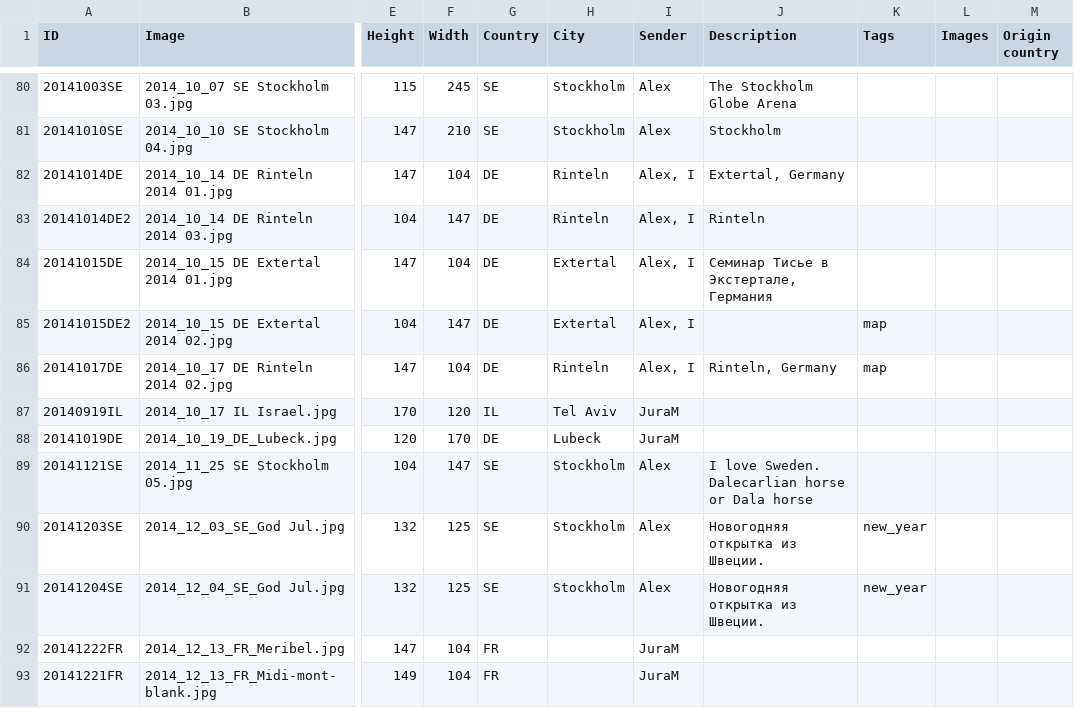
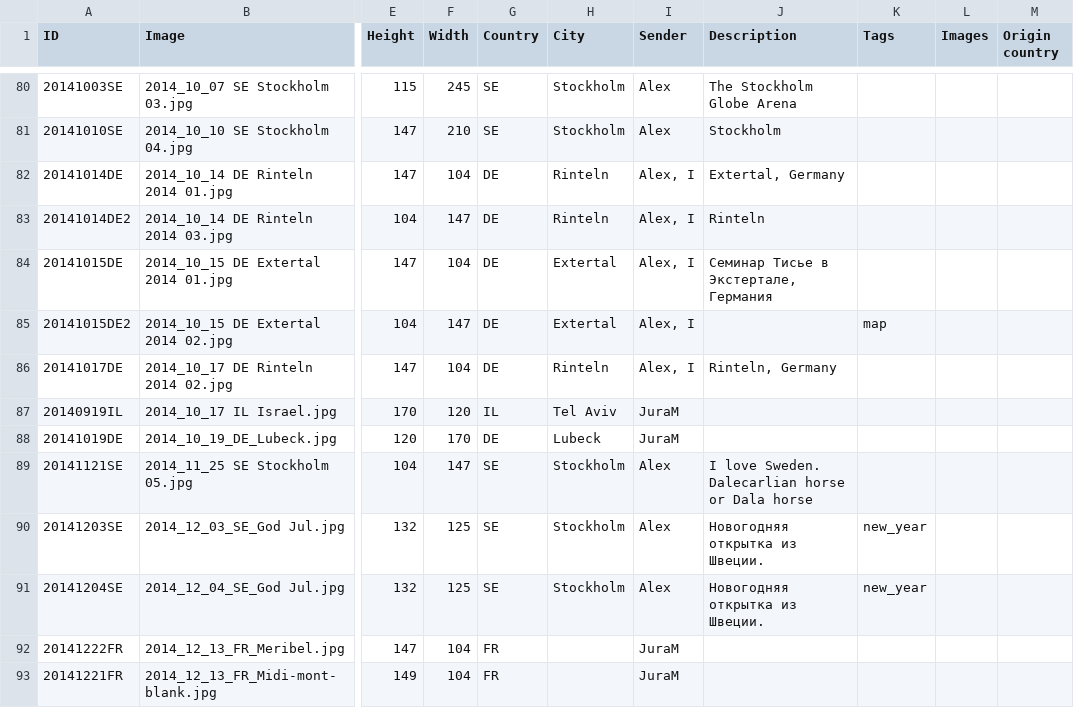
Before and after one commit to KarinaCher/collection, a TSV file: src/main/resources/Postcard collection - 2010x.tsv, drawn as a sheet; only a part is shown, gaps mark what is left out; the diff names each change by its address in the sheet, - before the commit and + after, or states it on an @@ line.

```diff
--- a/src/main/resources/Postcard collection - 2010x.tsv
+++ b/src/main/resources/Postcard collection - 2010x.tsv
-K86 (Tags): map
+K86 (Tags): (empty)
```
Also changed, not shown: src/main/resources/Postcard collection - 2021.tsv, 9 other files.
